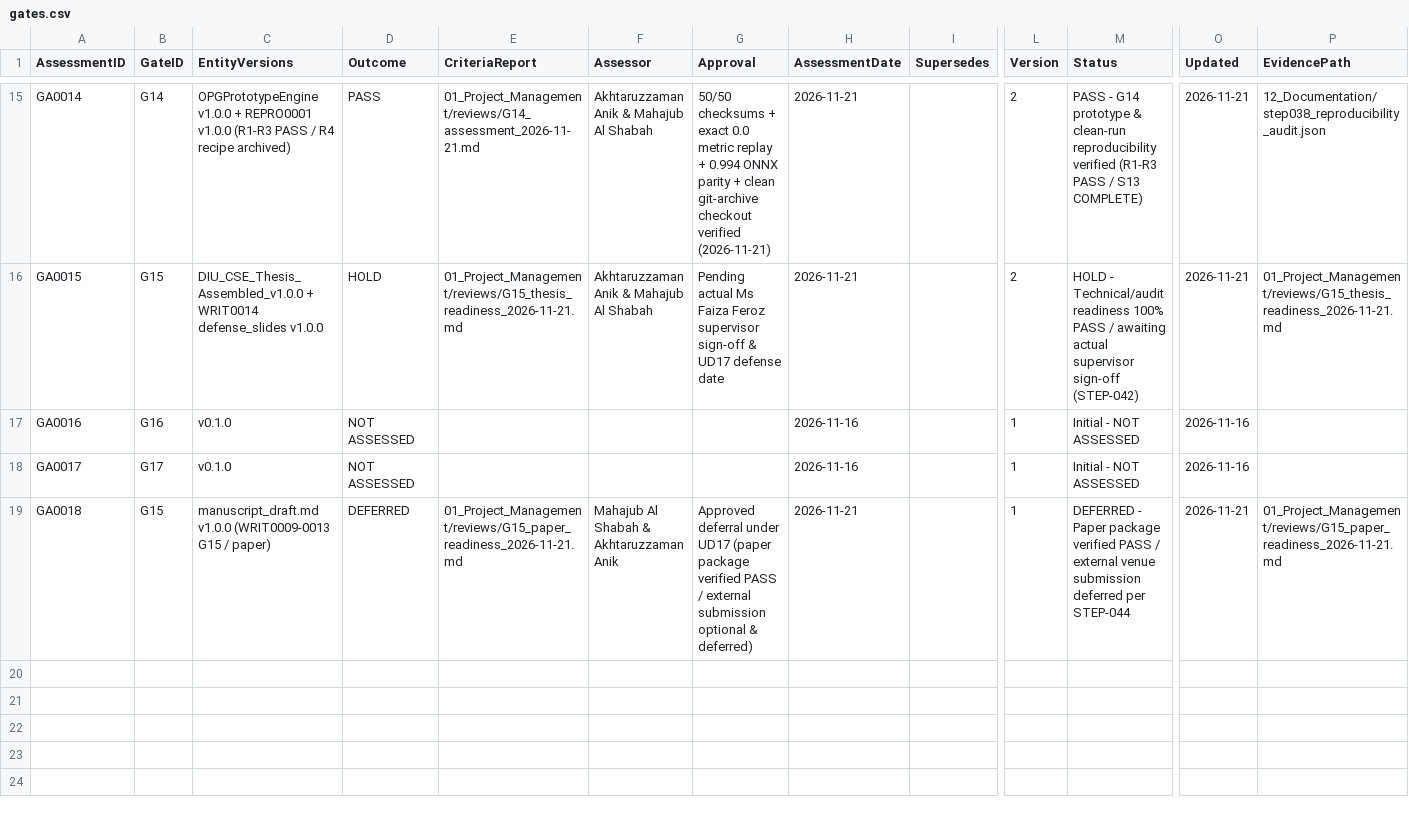
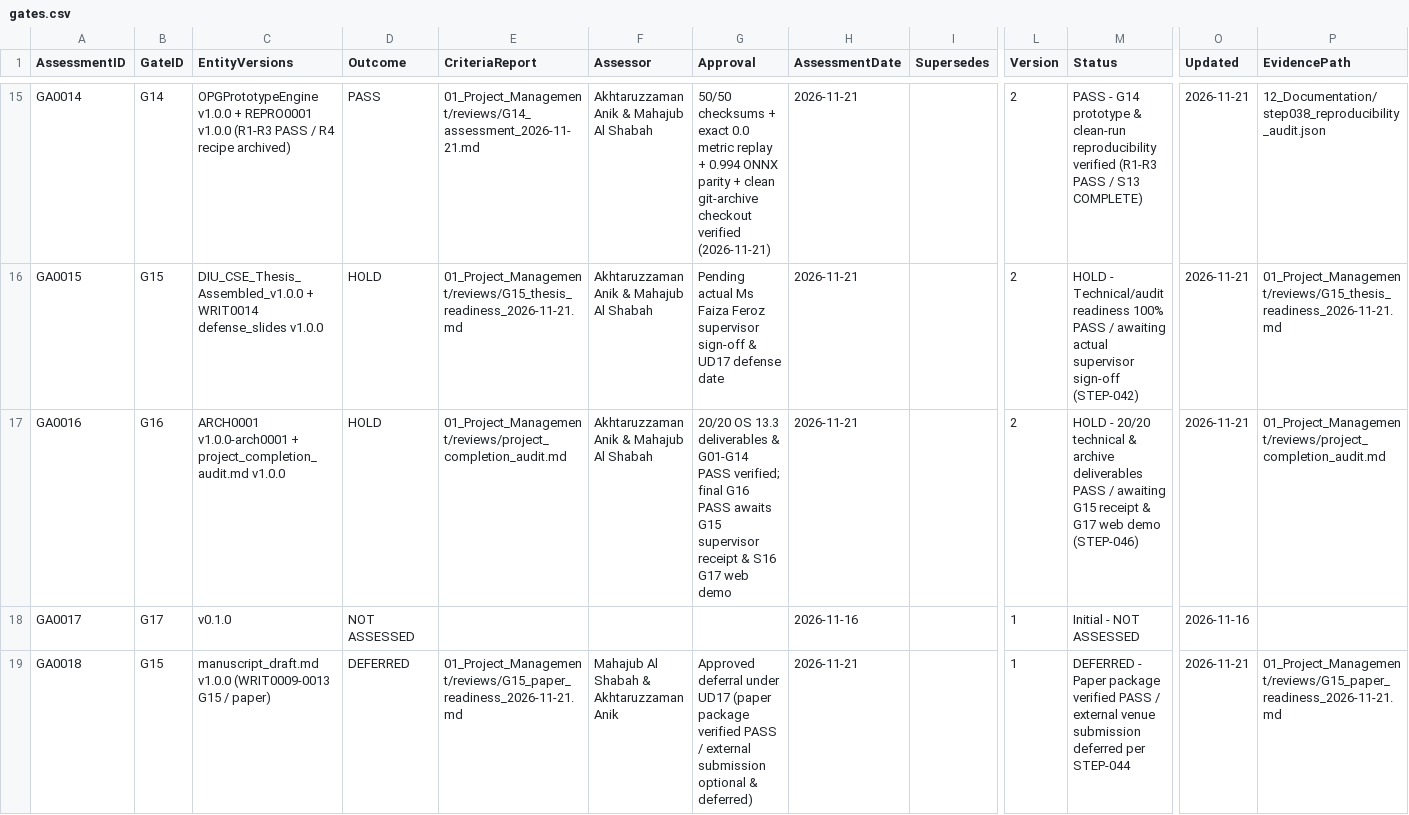
Before and after one commit to akhtaruzzamananik/Thesis-for-Defense, a CSV file: 01_Project_Management/gates.csv, drawn as a sheet; only a part is shown, gaps mark what is left out; the diff names each change by its address in the sheet, - before the commit and + after, or states it on an @@ line.

```diff
--- a/01_Project_Management/gates.csv
+++ b/01_Project_Management/gates.csv
-C17 (EntityVersions): v0.1.0
+C17 (EntityVersions): ARCH0001 v1.0.0-arch0001 + project_completion_audit.md v1.0.0
-D17 (Outcome): NOT ASSESSED
+D17 (Outcome): HOLD
-E17 (CriteriaReport): (empty)
+E17 (CriteriaReport): 01_Project_Management/reviews/project_completion_audit.md
-F17 (Assessor): (empty)
+F17 (Assessor): Akhtaruzzaman Anik & Mahajub Al Shabah
-G17 (Approval): (empty)
+G17 (Approval): 20/20 OS 13.3 deliverables & G01-G14 PASS verified; final G16 PASS awaits G15 supervisor receipt & S16 G17 web demo
-H17 (AssessmentDate): 2026-11-16
+H17 (AssessmentDate): 2026-11-21
-L17 (Version): 1
+L17 (Version): 2
-M17 (Status): Initial - NOT ASSESSED
+M17 (Status): HOLD - 20/20 technical & archive deliverables PASS / awaiting G15 receipt & G17 web demo (STEP-046)
-O17 (Updated): 2026-11-16
+O17 (Updated): 2026-11-21
-P17 (EvidencePath): (empty)
+P17 (EvidencePath): 01_Project_Management/reviews/project_completion_audit.md
```
Also changed, not shown: 15_Archive/archive_manifest.csv, 5 other files.
